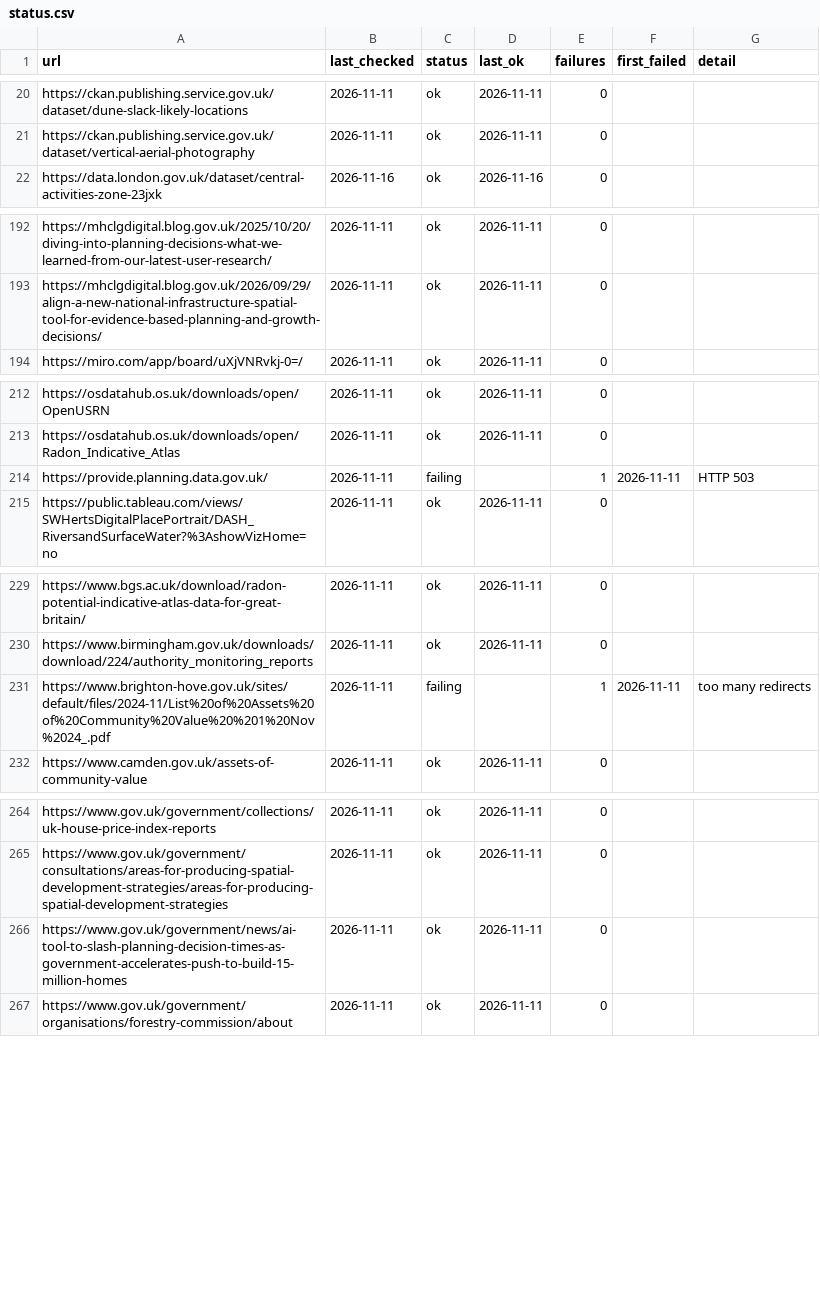
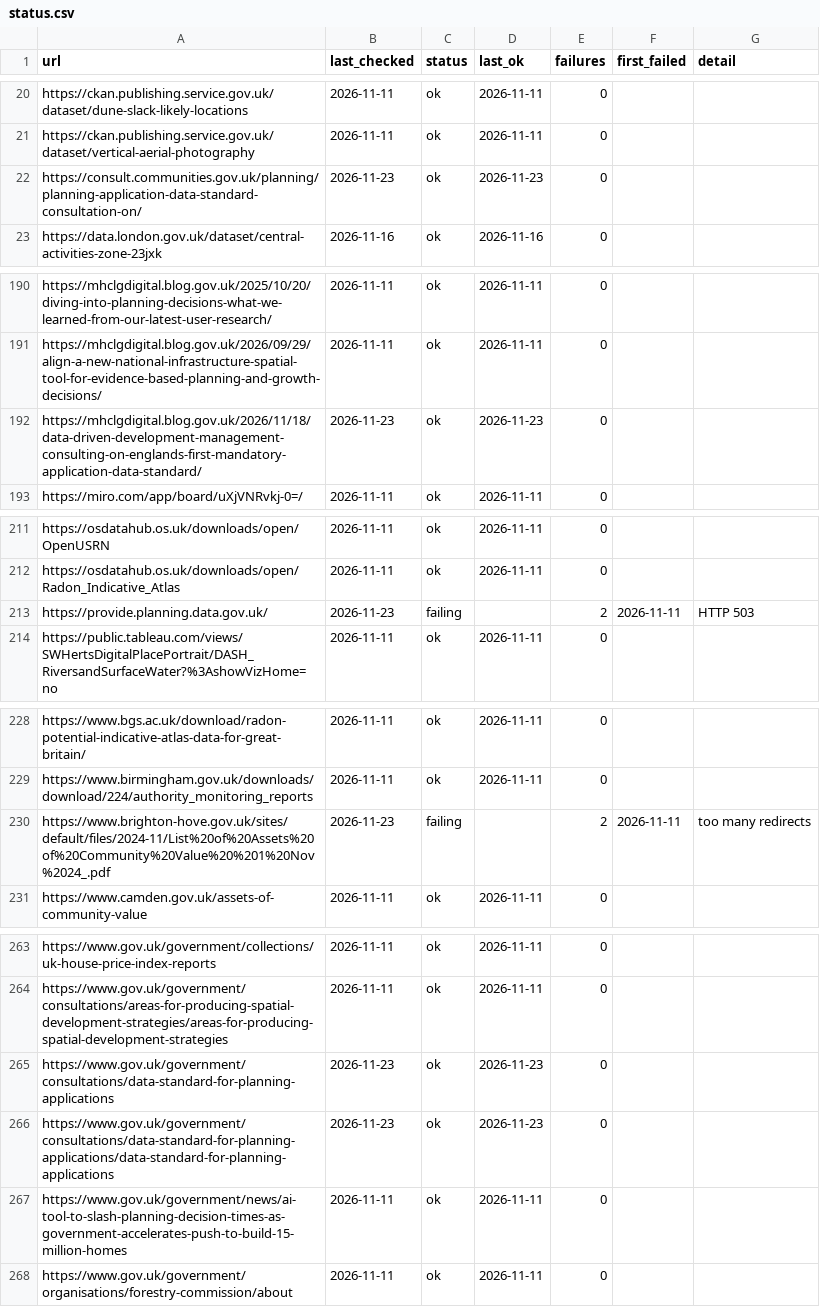
Before and after one commit to digital-land/planning-data-design, a CSV file: links/status.csv, drawn as a sheet; only a part is shown, gaps mark what is left out; the diff covers the shown part only.

```diff
--- a/links/status.csv
+++ b/links/status.csv
@@ -21,2 +21,3 @@ https://ckan.publishing.service.gov.uk/dataset/dune-slack-likely-locations,2026-
 https://ckan.publishing.service.gov.uk/dataset/vertical-aerial-photography,2026-11-11,ok,2026-11-11,0,,
+https://consult.communities.gov.uk/planning/planning-application-data-standard-consultation-on/,2026-11-23,ok,2026-11-23,0,,
 https://data.london.gov.uk/dataset/central-activities-zone-23jxk,2026-11-16,ok,2026-11-16,0,,
@@ -193,2 +191,3 @@ https://mhclgdigital.blog.gov.uk/2025/10/20/diving-into-planning-decisions-what-
 https://mhclgdigital.blog.gov.uk/2026/09/29/align-a-new-national-infrastructure-spatial-tool-for-evidence-based-planning-and-growth-decisions/,2026-11-11,ok,2026-11-11,0,,
+https://mhclgdigital.blog.gov.uk/2026/11/18/data-driven-development-management-consulting-on-englands-first-mandatory-application-data-standard/,2026-11-23,ok,2026-11-23,0,,
 https://miro.com/app/board/uXjVNRvkj-0=/,2026-11-11,ok,2026-11-11,0,,
@@ -213,3 +212,3 @@ https://osdatahub.os.uk/downloads/open/OpenUSRN,2026-11-11,ok,2026-11-11,0,,
 https://osdatahub.os.uk/downloads/open/Radon_Indicative_Atlas,2026-11-11,ok,2026-11-11,0,,
-https://provide.planning.data.gov.uk/,2026-11-11,failing,,1,2026-11-11,HTTP 503
+https://provide.planning.data.gov.uk/,2026-11-23,failing,,2,2026-11-11,HTTP 503
 https://public.tableau.com/views/SWHertsDigitalPlacePortrait/DASH_RiversandSurfaceWater?%3AshowVizHome=no,2026-11-11,ok,2026-11-11,0,,
@@ -230,3 +229,3 @@ https://www.bgs.ac.uk/download/radon-potential-indicative-atlas-data-for-great-b
 https://www.birmingham.gov.uk/downloads/download/224/authority_monitoring_reports,2026-11-11,ok,2026-11-11,0,,
-https://www.brighton-hove.gov.uk/sites/default/files/2024-11/List%20of%20Assets%20of%20Community%20Value%20%201%20Nov%2024_.pdf,2026-11-11,failing,,1,2026-11-11,too many redirects
+https://www.brighton-hove.gov.uk/sites/default/files/2024-11/List%20of%20Assets%20of%20Community%20Value%20%201%20Nov%2024_.pdf,2026-11-23,failing,,2,2026-11-11,too many redirects
 https://www.camden.gov.uk/assets-of-community-value,2026-11-11,ok,2026-11-11,0,,
@@ -265,2 +264,4 @@ https://www.gov.uk/government/collections/uk-house-price-index-reports,2026-11-1
 https://www.gov.uk/government/consultations/areas-for-producing-spatial-development-strategies/areas-for-producing-spatial-development-strategies,2026-11-11,ok,2026-11-11,0,,
+https://www.gov.uk/government/consultations/data-standard-for-planning-applications,2026-11-23,ok,2026-11-23,0,,
+https://www.gov.uk/government/consultations/data-standard-for-planning-applications/data-standard-for-planning-applications,2026-11-23,ok,2026-11-23,0,,
 https://www.gov.uk/government/news/ai-tool-to-slash-planning-decision-times-as-government-accelerates-push-to-build-15-million-homes,2026-11-11,ok,2026-11-11,0,,
```
Also changed, not shown: 3 removed rows and 36 edited cells elsewhere in this file, 1 other file.
